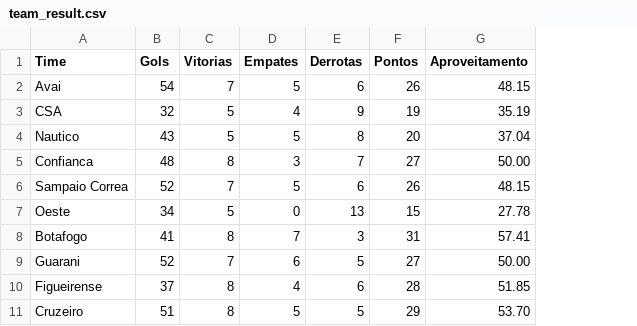
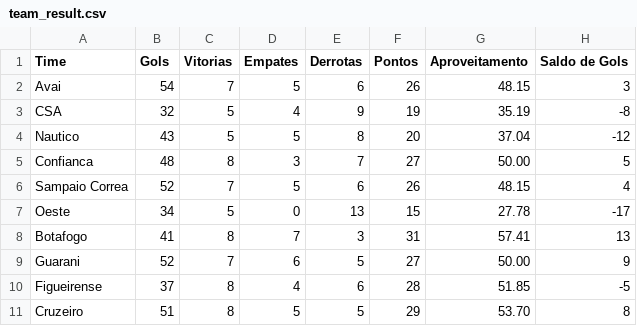
Before and after one commit to IMendelN/RP3G4, a CSV file: Entrega 2/src/Championship/database/team_result.csv, drawn as a sheet; the diff names each change by its address in the sheet, - before the commit and + after, or states it on an @@ line.

```diff
--- a/Entrega 2/src/Championship/database/team_result.csv
+++ b/Entrega 2/src/Championship/database/team_result.csv
+column H (Saldo de Gols), rows 2-11: 3 | -8 | -12 | 5 | 4 | -17 | 13 | 9 | -5 | 8
```
Also changed, not shown: 3 other files.
